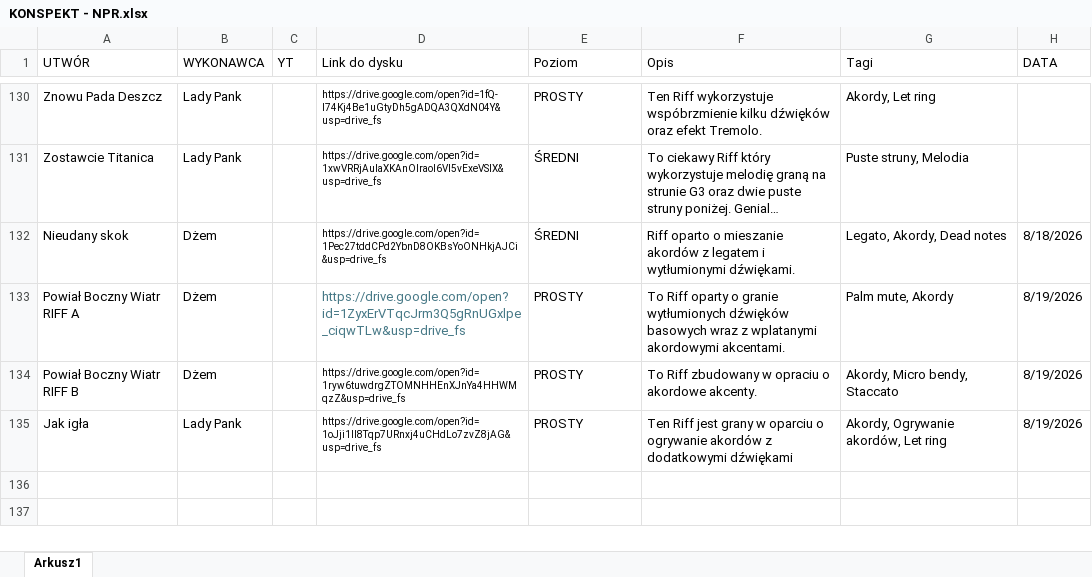
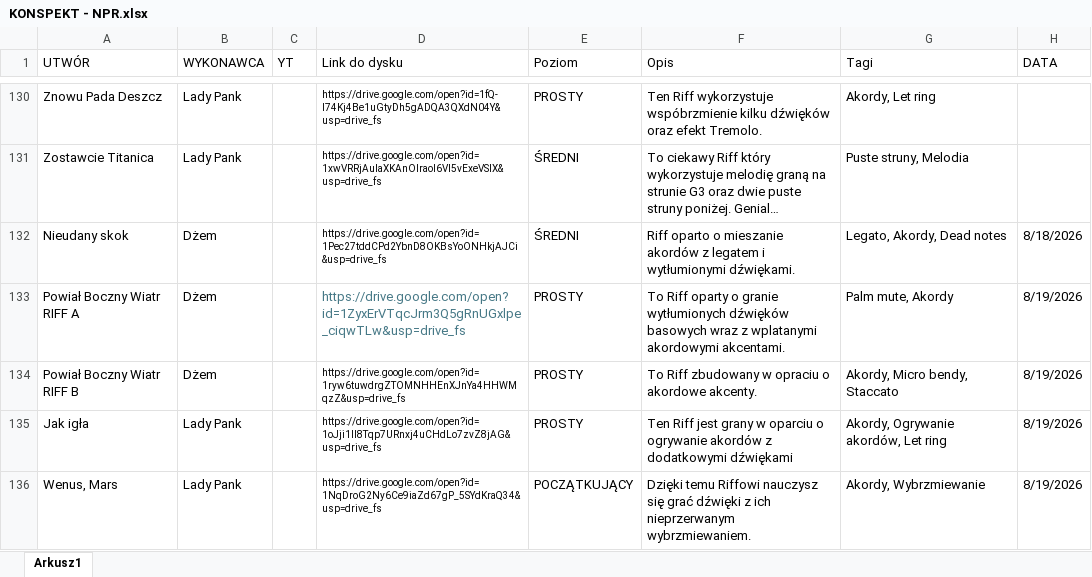
Before and after one commit to WujekSzpon/najlepsze-polskie-riffy, an Excel workbook: KONSPEKT - NPR.xlsx, sheet Arkusz1, drawn as a sheet; only a part is shown, gaps mark what is left out; long unchanged cells end in …; values as stored, in another font and other column widths than the file's, no borders; table styles not drawn; the diff names each change by its address in the sheet, - before the commit and + after, or states it on an @@ line.

Commit message:
Add files via upload

```diff
--- a/KONSPEKT - NPR.xlsx (sheet Arkusz1)
+++ b/KONSPEKT - NPR.xlsx (sheet Arkusz1)
+row 136: Wenus, Mars | Lady Pank |  | https://drive.google.com/open?id=1NqDroG2Ny6Ce9iaZd67gP_5SYdKraQ34&usp=drive_fs | POCZĄTKUJĄCY | Dzięki temu Riffowi nauczysz się grać dźwięki z ich nieprzerwanym wybrzmiewaniem. | Akordy, Wybrzmiewanie | 8/19/2026
```
